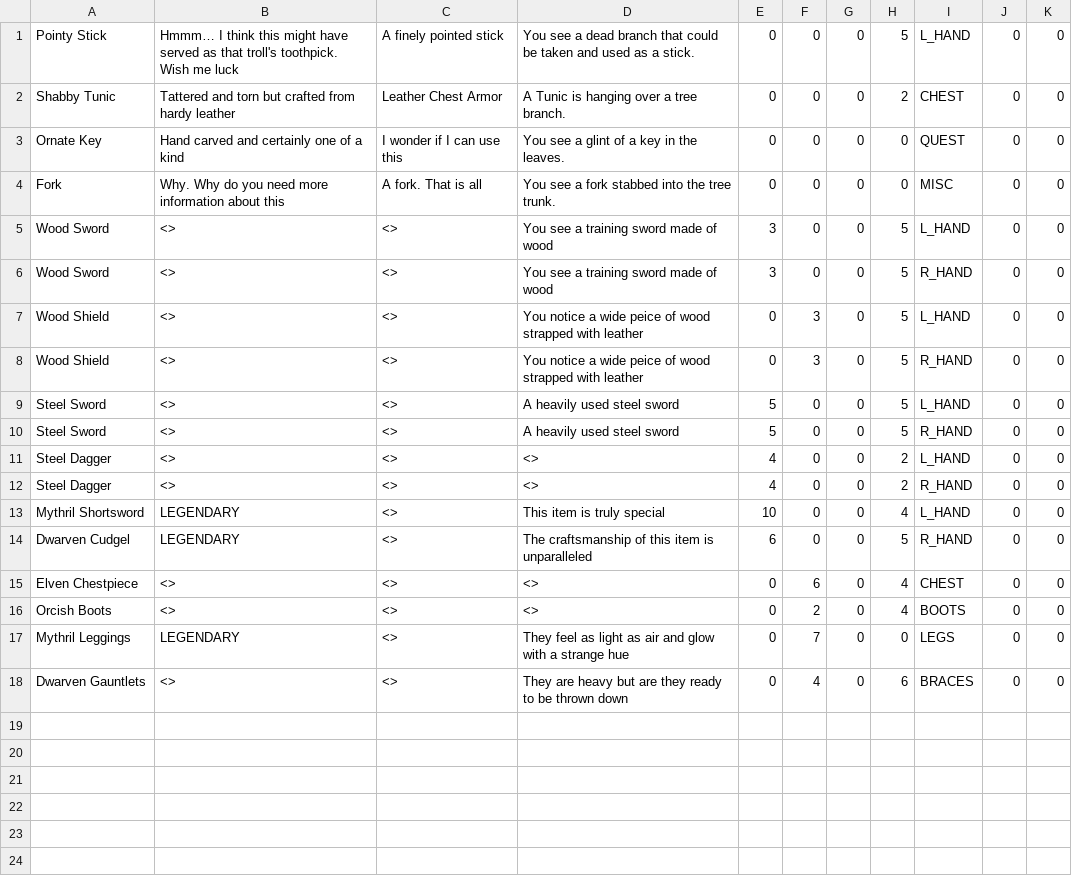
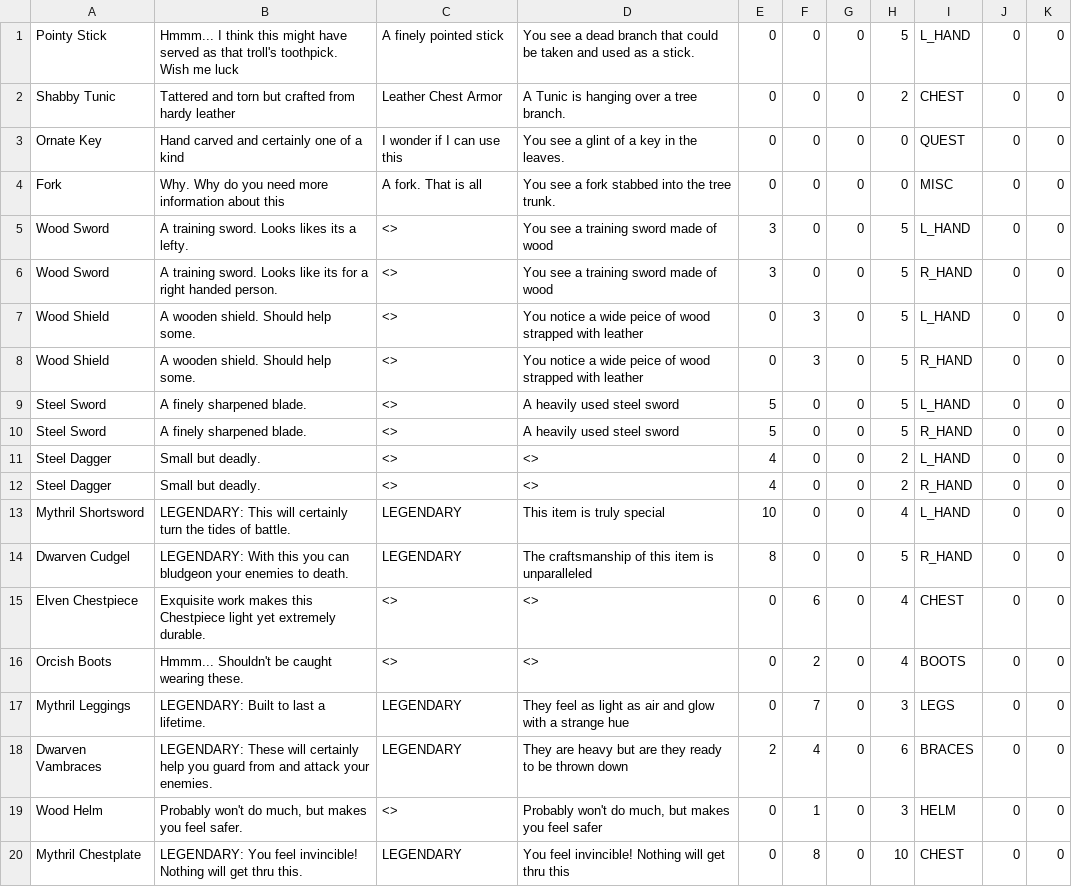
Before and after one commit to mhasz239/mhasz-cgarret3-lferree, a CSV file: src/edu/ycp/cs320/middle_earth/persist/res/items.csv, drawn as a sheet; the diff names each change by its address in the sheet, - before the commit and + after, or states it on an @@ line.

```diff
--- a/src/edu/ycp/cs320/middle_earth/persist/res/items.csv
+++ b/src/edu/ycp/cs320/middle_earth/persist/res/items.csv
-B1: Hmmm… I think…
+B1: Hmmm... I think…
-B5: <>
+B5: A training sword. Looks likes its a lefty.
-B6: <>
+B6: A training sword. Looks like its for a right handed person.
-B7:B8: <>
+B7:B8: A wooden shield. Should help some.
-B9:B10: <>
+B9:B10: A finely sharpened blade.
-B11:B12: <>
+B11:B12: Small but deadly.
-B13: LEGENDARY
+B13: LEGENDARY: This will certainly turn the tides of battle.
-C13:C14: <>
+C13:C14: LEGENDARY
-B14: LEGENDARY
+B14: LEGENDARY: With this you can bludgeon your enemies to death.
-E14: 6
+E14: 8
-B15: <>
+B15: Exquisite work makes this Chestpiece light yet extremely durable.
-B16: <>
+B16: Hmmm... Shouldn't be caught wearing these.
-B17: LEGENDARY
+B17: LEGENDARY: Built to last a lifetime.
-C17:C18: <>
+C17:C18: LEGENDARY
-H17: 0
+H17: 3
-A18: Dwarven Gauntlets
+A18: Dwarven Vambraces
-B18: <>
+B18: LEGENDARY: These will certainly help you guard from and attack your enemies.
-E18: 0
+E18: 2
+row 19: Wood Helm | Probably won't do much, but makes you feel safer. | <> | Probably won't do much, but makes you feel safer | 0 | 1 | 0 | 3 | HELM | 0 | 0
+row 20: Mythril Chestplate | LEGENDARY: You feel invincible! Nothing will get thru this. | LEGENDARY | You feel invincible! Nothing will get thru this | 0 | 8 | 0 | 10 | CHEST | 0 | 0
```
Also changed, not shown: 8 other files.
